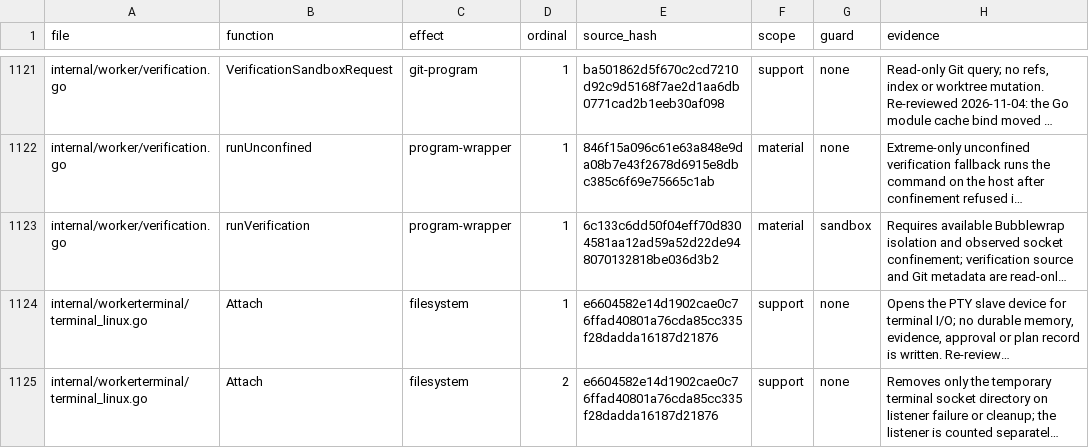
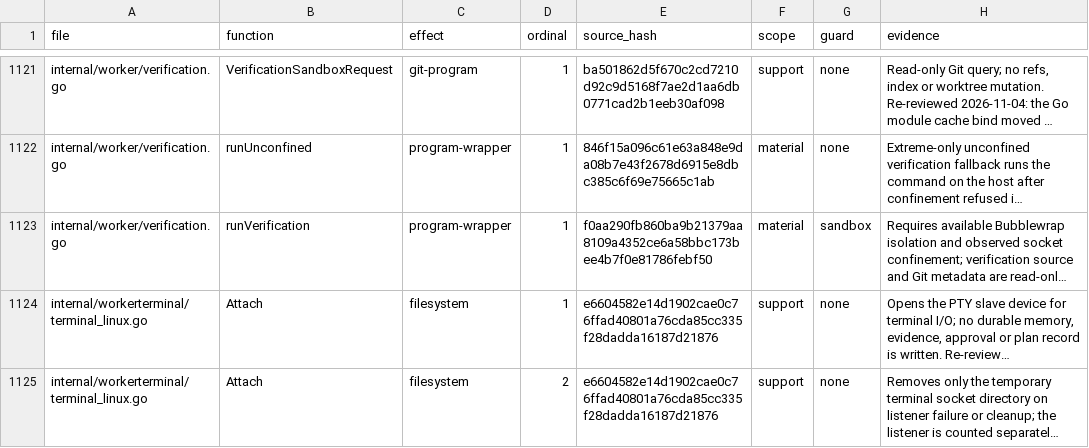
Before and after one commit to Zen1th53/marshal, a CSV file: tools/effect-inventory/sites.csv, drawn as a sheet; only a part is shown, gaps mark what is left out; long unchanged cells end in …; the diff names each change by its address in the sheet, - before the commit and + after, or states it on an @@ line.

Commit message:
effect-inventory: rehash runVerification after ChooseIsolation signature change

```diff
--- a/tools/effect-inventory/sites.csv
+++ b/tools/effect-inventory/sites.csv
-E1123 (source_hash): 6c133c6dd50f04eff70d8304581aa12ad59a52d22de948070132818be036d3b2
+E1123 (source_hash): f0aa290fb860ba9b21379aa8109a4352ce6a58bbc173bee4b7f0e81786febf50
```
